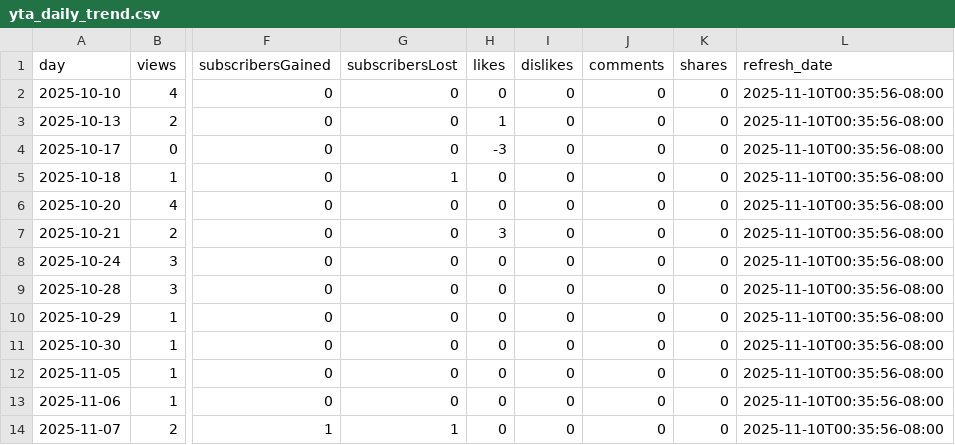
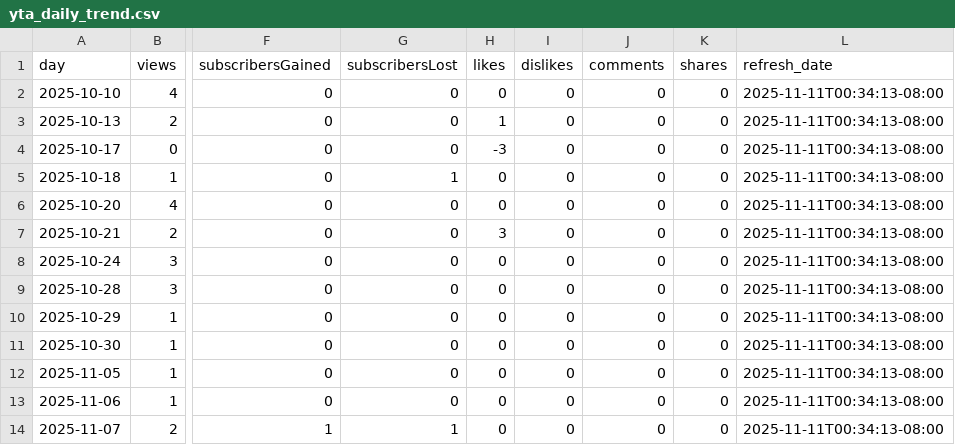
Before and after one commit to zeafang/kepilot-youtube_channel, a CSV file: yta_outputs/yta_daily_trend.csv, drawn as a sheet; only a part is shown, gaps mark what is left out; the diff names each change by its address in the sheet, - before the commit and + after, or states it on an @@ line.

```diff
--- a/yta_outputs/yta_daily_trend.csv
+++ b/yta_outputs/yta_daily_trend.csv
-L2:L14 (refresh_date): 2025-11-10T00:35:56-08:00
+L2:L14 (refresh_date): 2025-11-11T00:34:13-08:00
```
Also changed, not shown: yta_outputs/yta_top_videos.csv, yta_outputs/yta_traffic_sources.csv.
